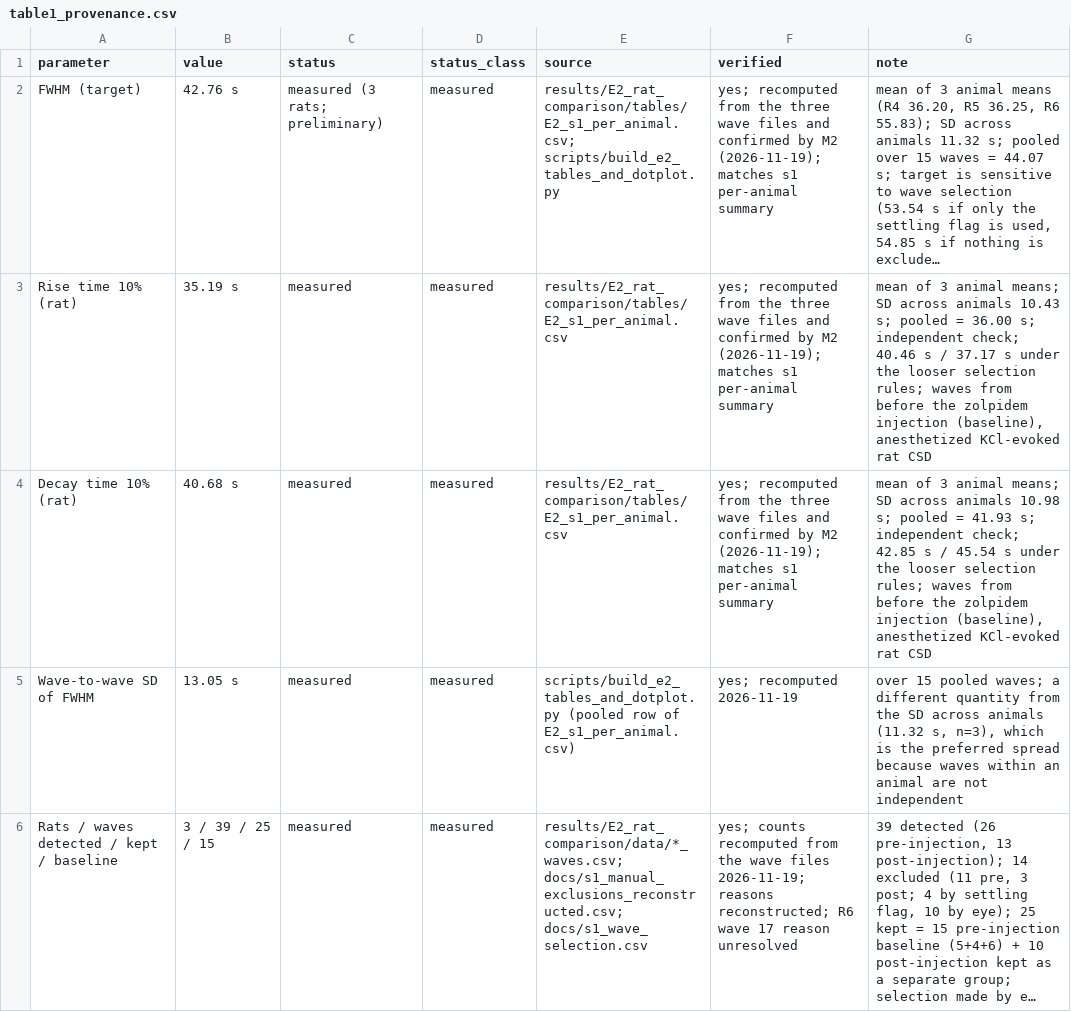
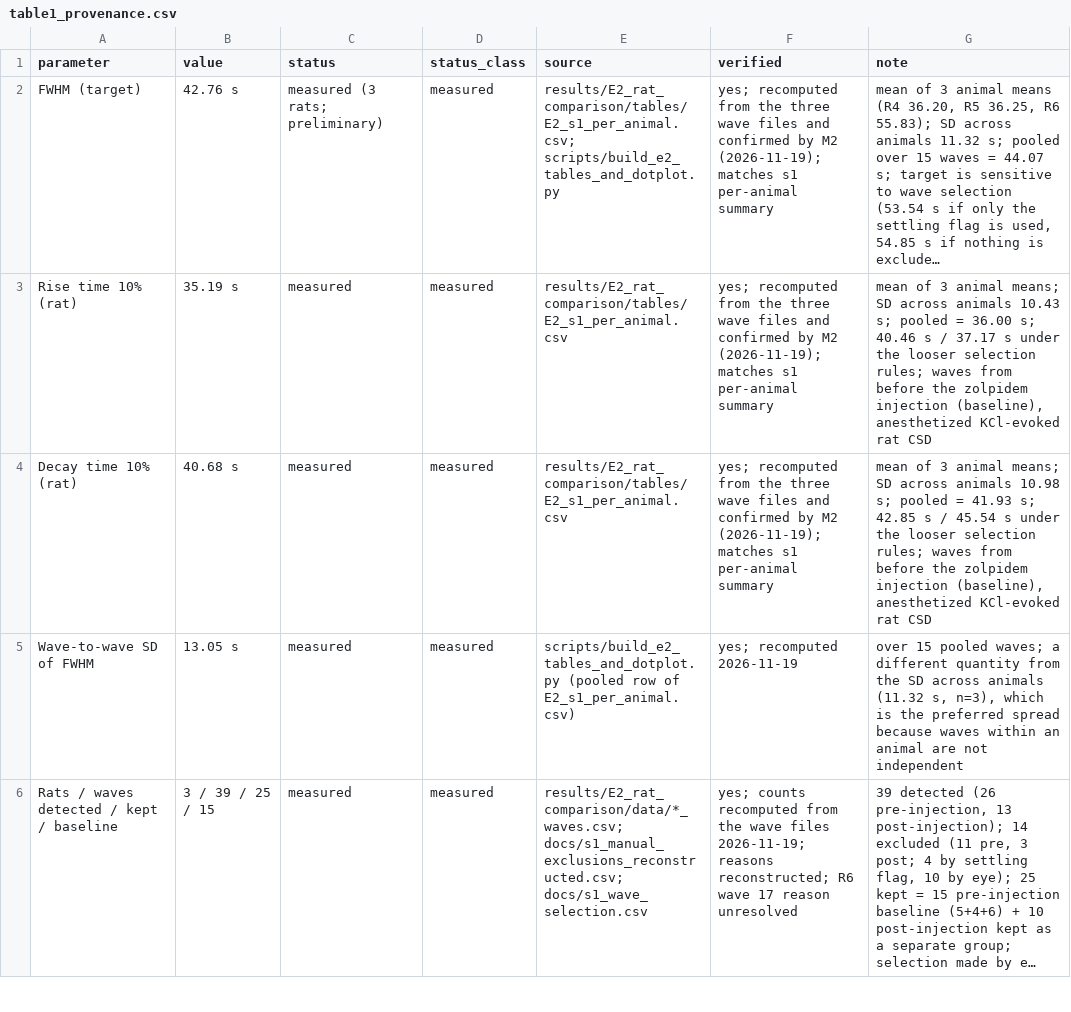
Before and after one commit to Jana-Hazem/sense-and-stop, a CSV file: results/tables/table1_provenance.csv, drawn as a sheet; only a part is shown; long unchanged cells end in …; the diff names each change by its address in the sheet, - before the commit and + after, or states it on an @@ line.

Commit message:
Table 1: fix EEG row class, remove stray phrase

```diff
--- a/results/tables/table1_provenance.csv
+++ b/results/tables/table1_provenance.csv
-G3 (note): …36.00 s; independent check; 40.46 s…
+G3 (note): …36.00 s; 40.46 s…
-G4 (note): …41.93 s; independent check; 42.85 s…
+G4 (note): …41.93 s; 42.85 s…
```
Also changed, not shown: 1 other file.
